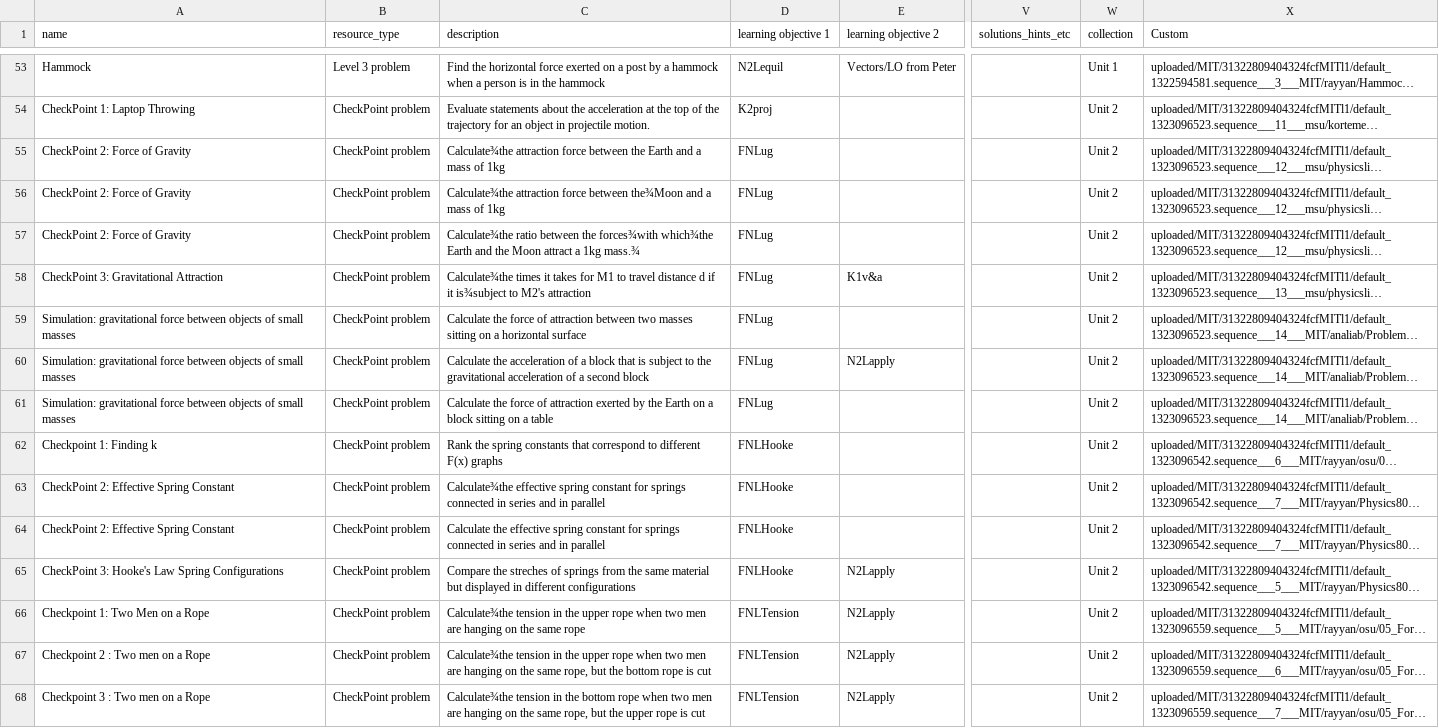
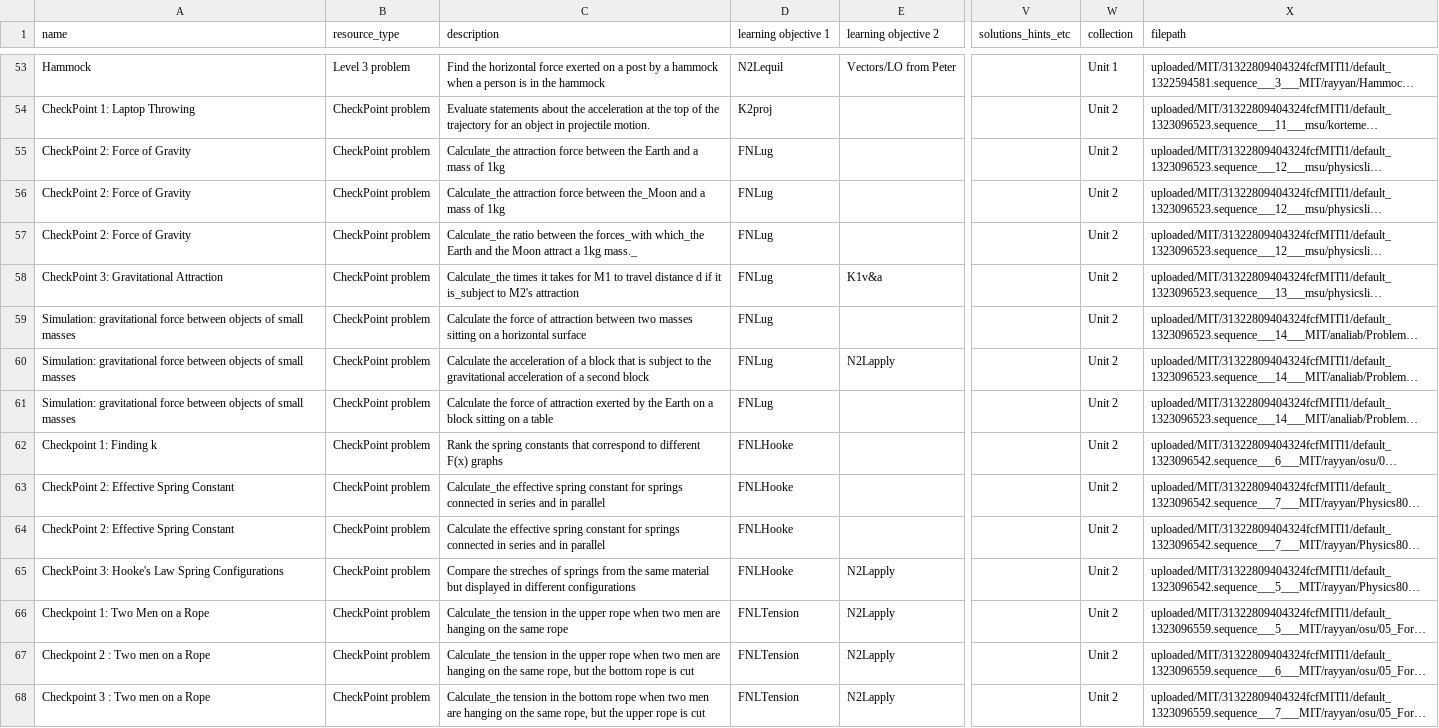
Before and after one commit to Colin-Fredericks/edx_resource_bank, a CSV file: utils/sample.csv, drawn as a sheet; only a part is shown, gaps mark what is left out; long unchanged cells end in …; the diff covers the shown part only; the diff names each change by its address in the sheet, - before the commit and + after, or states it on an @@ line.

```diff
--- a/utils/sample.csv
+++ b/utils/sample.csv
-X1: Custom
+X1: filepath
-C55 (description): Calculate¾the attraction force…
+C55 (description): Calculate_the attraction force…
-C56 (description): Calculate¾the attraction force between the¾Moon and a…
+C56 (description): Calculate_the attraction force between the_Moon and a…
-C57 (description): Calculate¾the ratio between the forces¾with which¾the Earth and the Moon attract a 1kg mass.¾
+C57 (description): Calculate_the ratio between the forces_with which_the Earth and the Moon attract a 1kg mass._
-C58 (description): Calculate¾the times it takes for M1 to travel distance d if it is¾subject to M2's…
+C58 (description): Calculate_the times it takes for M1 to travel distance d if it is_subject to M2's…
-C63 (description): Calculate¾the effective spring…
+C63 (description): Calculate_the effective spring…
-C66 (description): Calculate¾the tension in…
+C66 (description): Calculate_the tension in…
-C67 (description): Calculate¾the tension in…
+C67 (description): Calculate_the tension in…
-C68 (description): Calculate¾the tension in…
+C68 (description): Calculate_the tension in…
```
Also changed, not shown: 12 edited cells elsewhere in this file, 1 other file.
